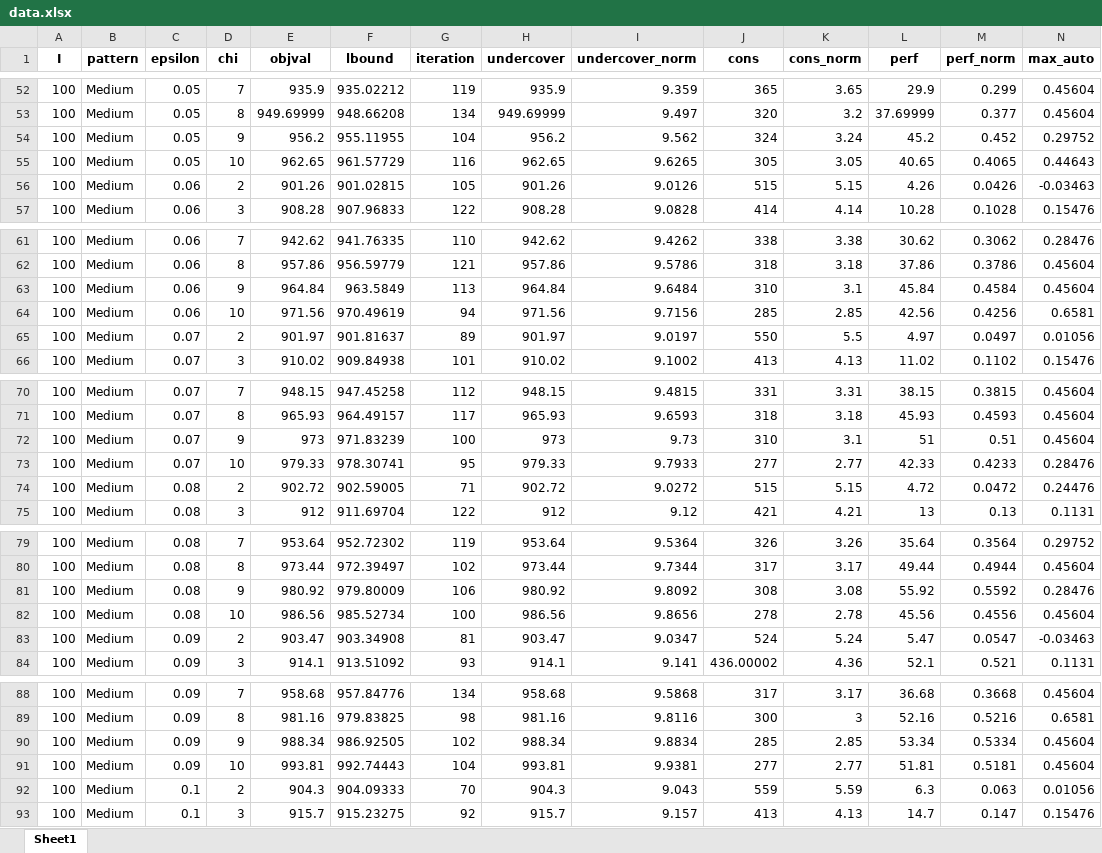
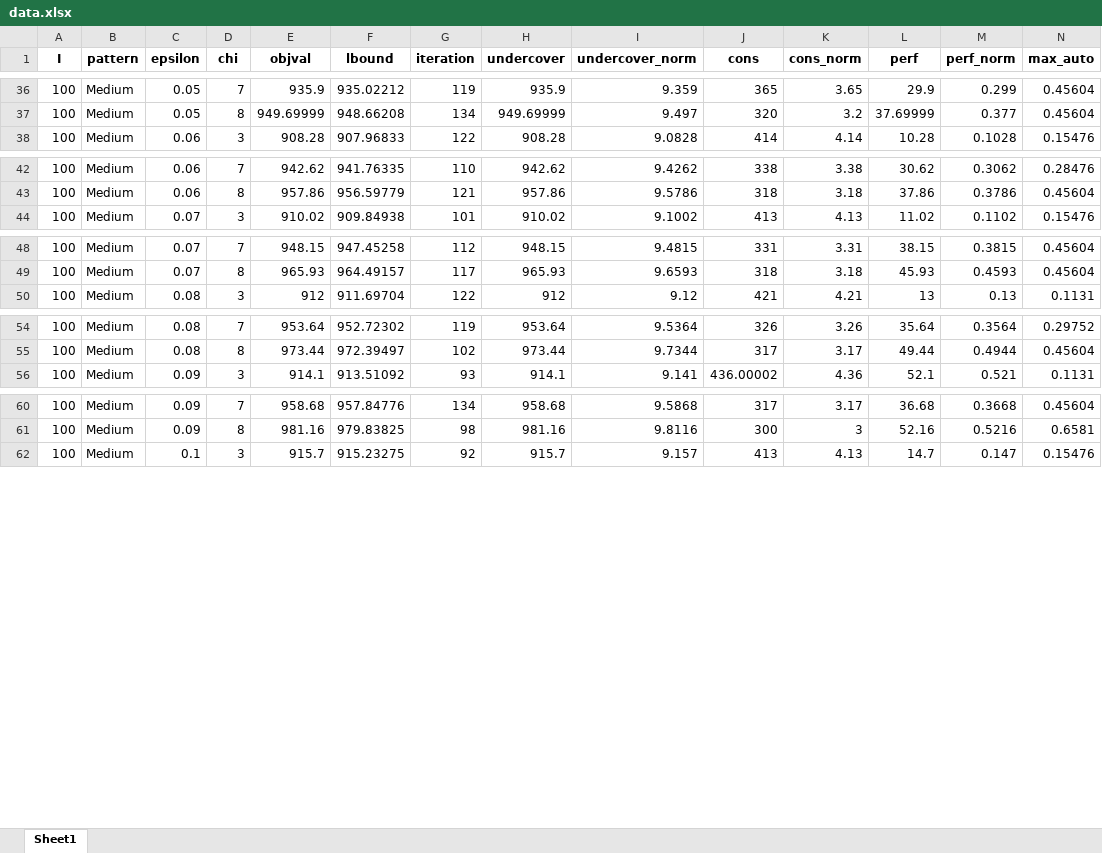
Before and after one commit to lenzwagner/columngeneration, an Excel workbook: Agg/data/data.xlsx, sheet Sheet1, drawn as a sheet; only a part is shown, gaps mark what is left out; values as stored, in another font and other column widths than the file's, no borders; rows hold the shown columns only; the diff covers the shown part only; the diff names each change by its address in the sheet, - before the commit and + after, or states it on an @@ line.

```diff
--- a/Agg/data/data.xlsx (sheet Sheet1)
+++ b/Agg/data/data.xlsx (sheet Sheet1)
-row 54: 100 | Medium | 0.05 | 9 | 956.2 | 955.11955 | 104 | 956.2 | 9.562 | 324 | 3.24 | 45.2 | 0.452 | 0.29752
-row 55: 100 | Medium | 0.05 | 10 | 962.65 | 961.57729 | 116 | 962.65 | 9.6265 | 305 | 3.05 | 40.65 | 0.4065 | 0.44643
-row 56: 100 | Medium | 0.06 | 2 | 901.26 | 901.02815 | 105 | 901.26 | 9.0126 | 515 | 5.15 | 4.26 | 0.0426 | -0.03463
-row 63: 100 | Medium | 0.06 | 9 | 964.84 | 963.5849 | 113 | 964.84 | 9.6484 | 310 | 3.1 | 45.84 | 0.4584 | 0.45604
-row 64: 100 | Medium | 0.06 | 10 | 971.56 | 970.49619 | 94 | 971.56 | 9.7156 | 285 | 2.85 | 42.56 | 0.4256 | 0.6581
-row 65: 100 | Medium | 0.07 | 2 | 901.97 | 901.81637 | 89 | 901.97 | 9.0197 | 550 | 5.5 | 4.97 | 0.0497 | 0.01056
-row 72: 100 | Medium | 0.07 | 9 | 973 | 971.83239 | 100 | 973 | 9.73 | 310 | 3.1 | 51 | 0.51 | 0.45604
-row 73: 100 | Medium | 0.07 | 10 | 979.33 | 978.30741 | 95 | 979.33 | 9.7933 | 277 | 2.77 | 42.33 | 0.4233 | 0.28476
-row 74: 100 | Medium | 0.08 | 2 | 902.72 | 902.59005 | 71 | 902.72 | 9.0272 | 515 | 5.15 | 4.72 | 0.0472 | 0.24476
-row 81: 100 | Medium | 0.08 | 9 | 980.92 | 979.80009 | 106 | 980.92 | 9.8092 | 308 | 3.08 | 55.92 | 0.5592 | 0.28476
-row 82: 100 | Medium | 0.08 | 10 | 986.56 | 985.52734 | 100 | 986.56 | 9.8656 | 278 | 2.78 | 45.56 | 0.4556 | 0.45604
-row 83: 100 | Medium | 0.09 | 2 | 903.47 | 903.34908 | 81 | 903.47 | 9.0347 | 524 | 5.24 | 5.47 | 0.0547 | -0.03463
-row 90: 100 | Medium | 0.09 | 9 | 988.34 | 986.92505 | 102 | 988.34 | 9.8834 | 285 | 2.85 | 53.34 | 0.5334 | 0.45604
-row 91: 100 | Medium | 0.09 | 10 | 993.81 | 992.74443 | 104 | 993.81 | 9.9381 | 277 | 2.77 | 51.81 | 0.5181 | 0.45604
-row 92: 100 | Medium | 0.1 | 2 | 904.3 | 904.09333 | 70 | 904.3 | 9.043 | 559 | 5.59 | 6.3 | 0.063 | 0.01056
```
Also changed, not shown: 18 removed rows elsewhere in this sheet, 5 other files.
